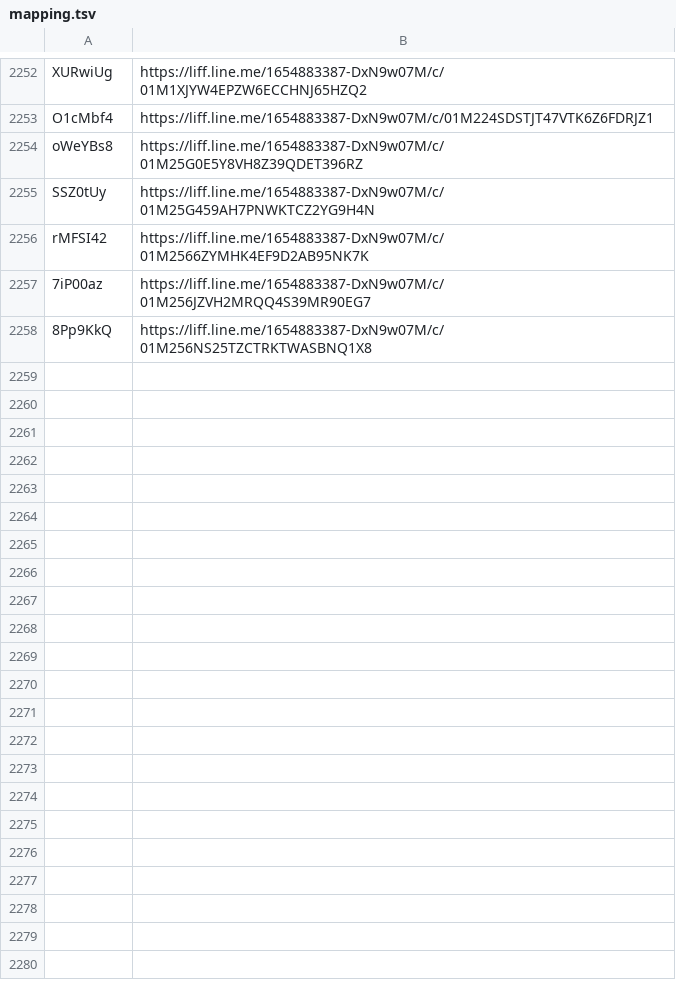
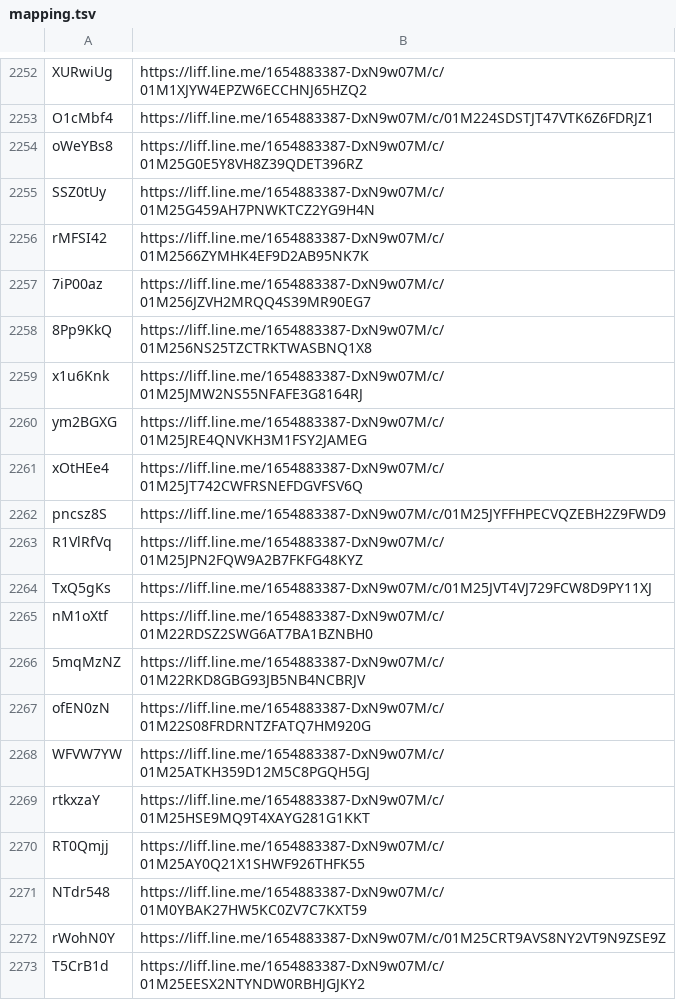
Before and after one commit to wowack7/beybuilder, a TSV file: data/draw/mapping.tsv, drawn as a sheet; only a part is shown, gaps mark what is left out.

Commit message:
chore(draw): 同步上游新公布的店家

```diff
--- a/data/draw/mapping.tsv
+++ b/data/draw/mapping.tsv
@@ -2258 +2258,16 @@ rMFSI42	https://liff.line.me/1654883387-DxN9w07M/c/01M2566ZYMHK4EF9D2AB95NK7K
 8Pp9KkQ	https://liff.line.me/1654883387-DxN9w07M/c/01M256NS25TZCTRKTWASBNQ1X8
+x1u6Knk	https://liff.line.me/1654883387-DxN9w07M/c/01M25JMW2NS55NFAFE3G8164RJ
+ym2BGXG	https://liff.line.me/1654883387-DxN9w07M/c/01M25JRE4QNVKH3M1FSY2JAMEG
+xOtHEe4	https://liff.line.me/1654883387-DxN9w07M/c/01M25JT742CWFRSNEFDGVFSV6Q
+pncsz8S	https://liff.line.me/1654883387-DxN9w07M/c/01M25JYFFHPECVQZEBH2Z9FWD9
+R1VlRfVq	https://liff.line.me/1654883387-DxN9w07M/c/01M25JPN2FQW9A2B7FKFG48KYZ
+TxQ5gKs	https://liff.line.me/1654883387-DxN9w07M/c/01M25JVT4VJ729FCW8D9PY11XJ
+nM1oXtf	https://liff.line.me/1654883387-DxN9w07M/c/01M22RDSZ2SWG6AT7BA1BZNBH0
+5mqMzNZ	https://liff.line.me/1654883387-DxN9w07M/c/01M22RKD8GBG93JB5NB4NCBRJV
+ofEN0zN	https://liff.line.me/1654883387-DxN9w07M/c/01M22S08FRDRNTZFATQ7HM920G
+WFVW7YW	https://liff.line.me/1654883387-DxN9w07M/c/01M25ATKH359D12M5C8PGQH5GJ
+rtkxzaY	https://liff.line.me/1654883387-DxN9w07M/c/01M25HSE9MQ9T4XAYG281G1KKT
+RT0Qmjj	https://liff.line.me/1654883387-DxN9w07M/c/01M25AY0Q21X1SHWF926THFK55
+NTdr548	https://liff.line.me/1654883387-DxN9w07M/c/01M0YBAK27HW5KC0ZV7C7KXT59
+rWohN0Y	https://liff.line.me/1654883387-DxN9w07M/c/01M25CRT9AVS8NY2VT9N9ZSE9Z
+T5CrB1d	https://liff.line.me/1654883387-DxN9w07M/c/01M25EESX2NTYNDW0RBHJGJKY2
```
Also changed, not shown: data/draw/item_seen.tsv, 3 other files.
